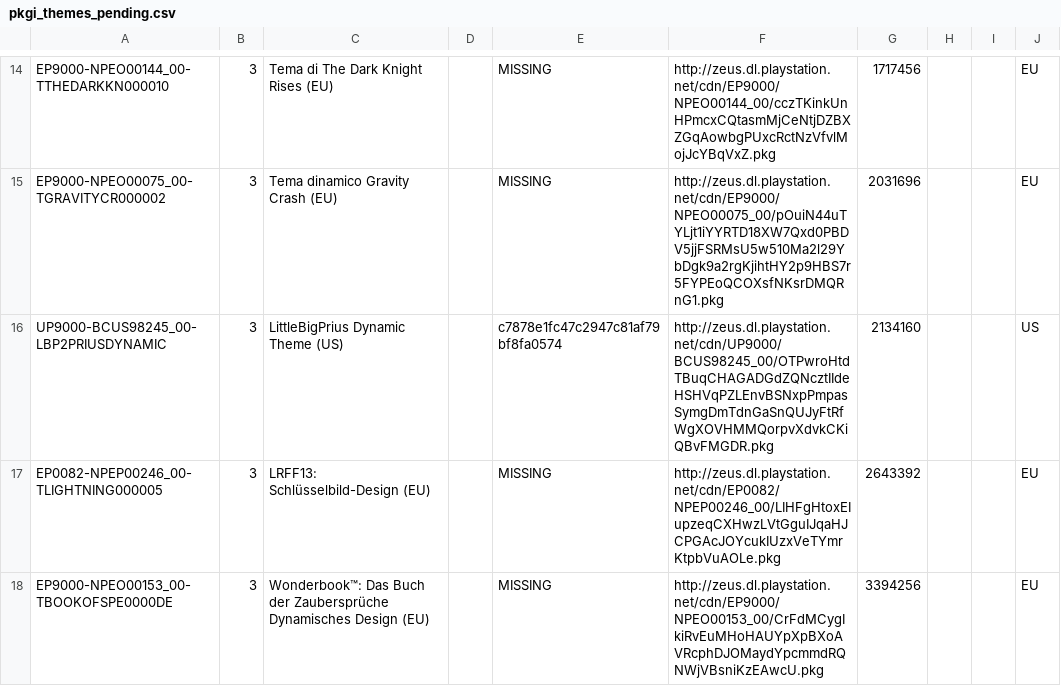
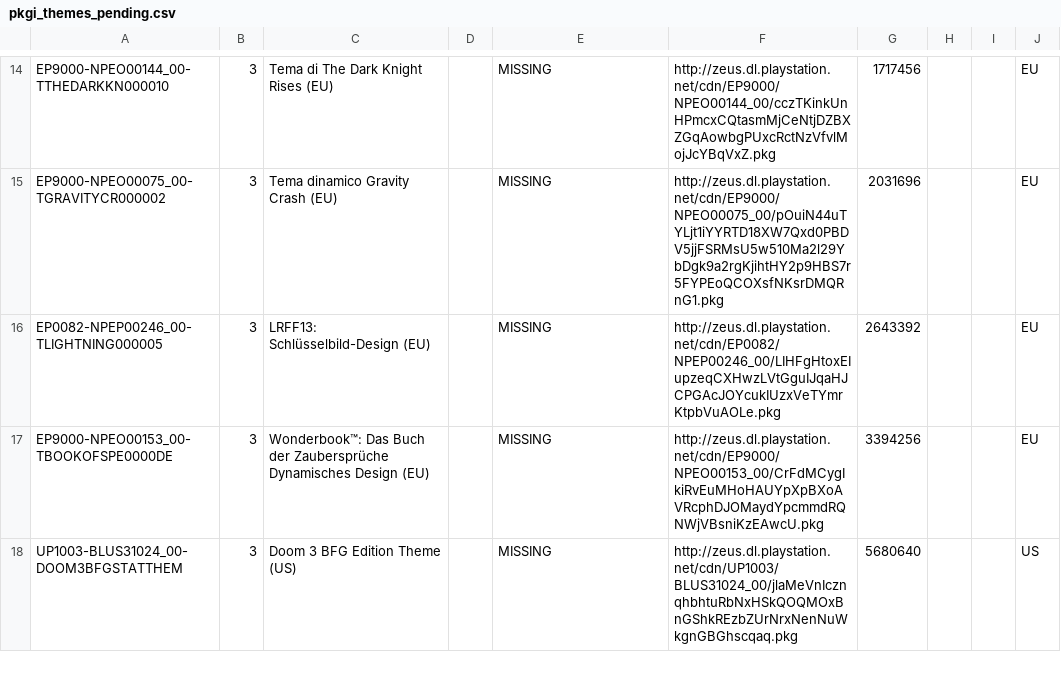
Before and after one commit to jy95/pkgi-ps3-nopaystation, a CSV file: output/pkgi_themes_pending.csv, drawn as a sheet; only a part is shown, gaps mark what is left out; the shorter side is filled out with more unchanged rows; the diff names each change by its address in the sheet, - before the commit and + after, or states it on an @@ line.

```diff
--- a/output/pkgi_themes_pending.csv
+++ b/output/pkgi_themes_pending.csv
-row 16: UP9000-BCUS98245_00-LBP2PRIUSDYNAMIC | 3 | LittleBigPrius Dynamic Theme (US) |  | c7878e1fc47c2947c81af79bf8fa0574 | http://zeus.dl.playstation.net/cdn/UP9000/BCUS98245_00/OTPwroHtdTBuqCHAGADGdZQNcztIIdeHSHVqPZLEnvBSNxpPmpasSymgDmTdnGaSnQUJyFtRfWgXOVHMMQorpvXdvkCKiQBvFMGDR.pkg | 2134160 |  |  | US
```
Also changed, not shown: input/PS3_THEMES.tsv, input/pending_PS3_THEMES.tsv, 10 other files.
